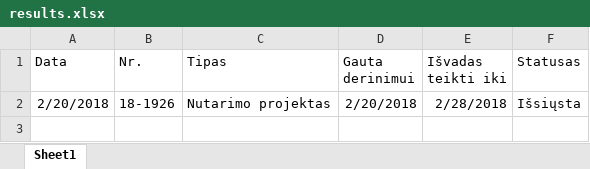
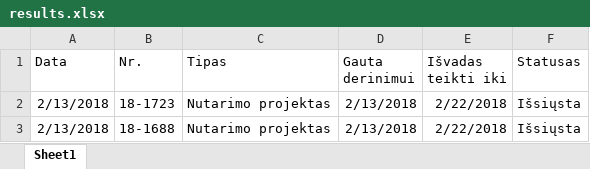
Before and after one commit to aliona95/RPA-task1, an Excel workbook: Task1(v4)/results.xlsx, sheet Sheet1, drawn as a sheet; values as stored, in another font and other column widths than the file's, no borders; the diff names each change by its address in the sheet, - before the commit and + after, or states it on an @@ line.

```diff
--- a/Task1(v4)/results.xlsx (sheet Sheet1)
+++ b/Task1(v4)/results.xlsx (sheet Sheet1)
-A2 (Data): 2/20/2018
+A2 (Data): 2/13/2018
-B2 (Nr.): 18-1926
+B2 (Nr.): 18-1723
-D2 (Gauta derinimui): 2/20/2018
+D2 (Gauta derinimui): 2/13/2018
-E2 (Išvadas teikti iki): 2/28/2018
+E2 (Išvadas teikti iki): 2/22/2018
+row 3: 2/13/2018 | 18-1688 | Nutarimo projektas | 2/13/2018 | 2/22/2018 | Išsiųsta
```
Also changed, not shown: Task1(v4)/susijeDT.xlsx, 13 other files.
